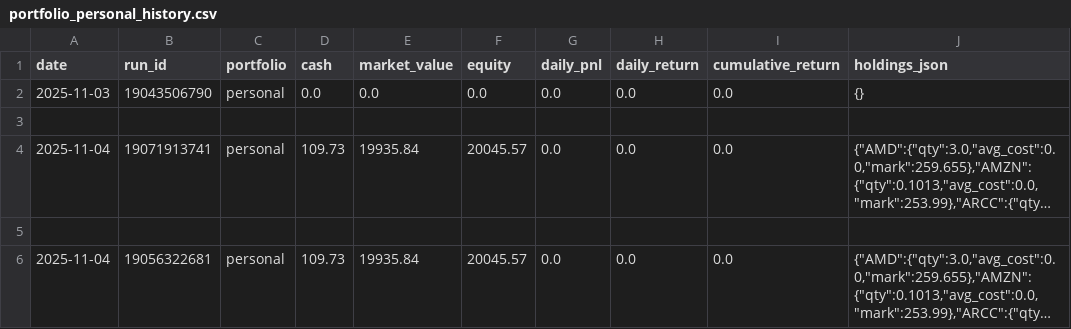
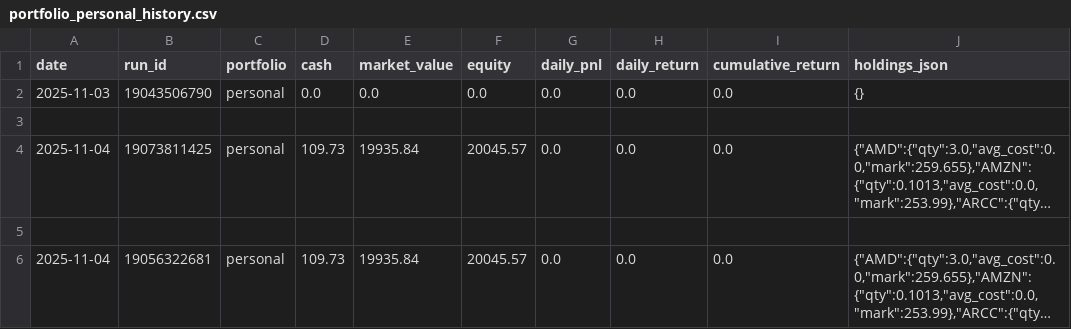
Before and after one commit to maximezac/alpacawireup, a CSV file: data/portfolio_personal_history.csv, drawn as a sheet; only a part is shown; long unchanged cells end in …; the diff names each change by its address in the sheet, - before the commit and + after, or states it on an @@ line.

```diff
--- a/data/portfolio_personal_history.csv
+++ b/data/portfolio_personal_history.csv
-B4 (run_id): 19071913741
+B4 (run_id): 19073811425
```
Also changed, not shown: data/portfolio_paper_history.csv, 4 other files.
